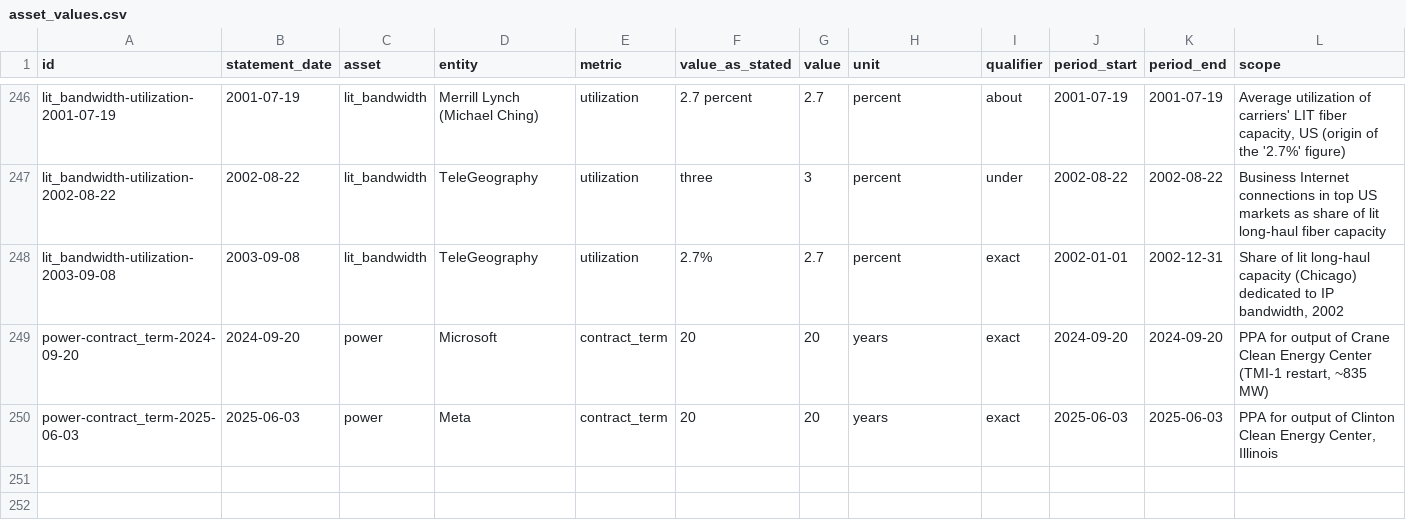
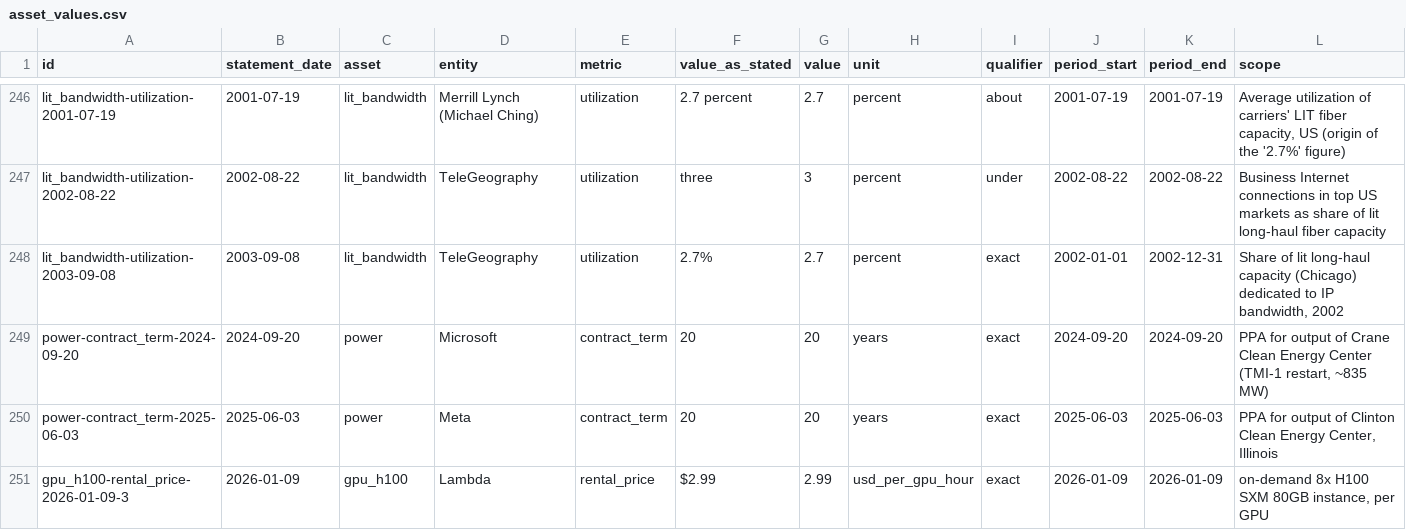
Before and after one commit to jeremiahdillon/cache-register, a CSV file: config/curated/asset_values.csv, drawn as a sheet; only a part is shown, gaps mark what is left out; rows hold the shown columns only; the diff names each change by its address in the sheet, - before the commit and + after, or states it on an @@ line.

```diff
--- a/config/curated/asset_values.csv
+++ b/config/curated/asset_values.csv
+row 251: gpu_h100-rental_price-2026-01-09-3 | 2026-01-09 | gpu_h100 | Lambda | rental_price | $2.99 | 2.99 | usd_per_gpu_hour | exact | 2026-01-09 | 2026-01-09 | on-demand 8x H100 SXM 80GB instance, per GPU
```
